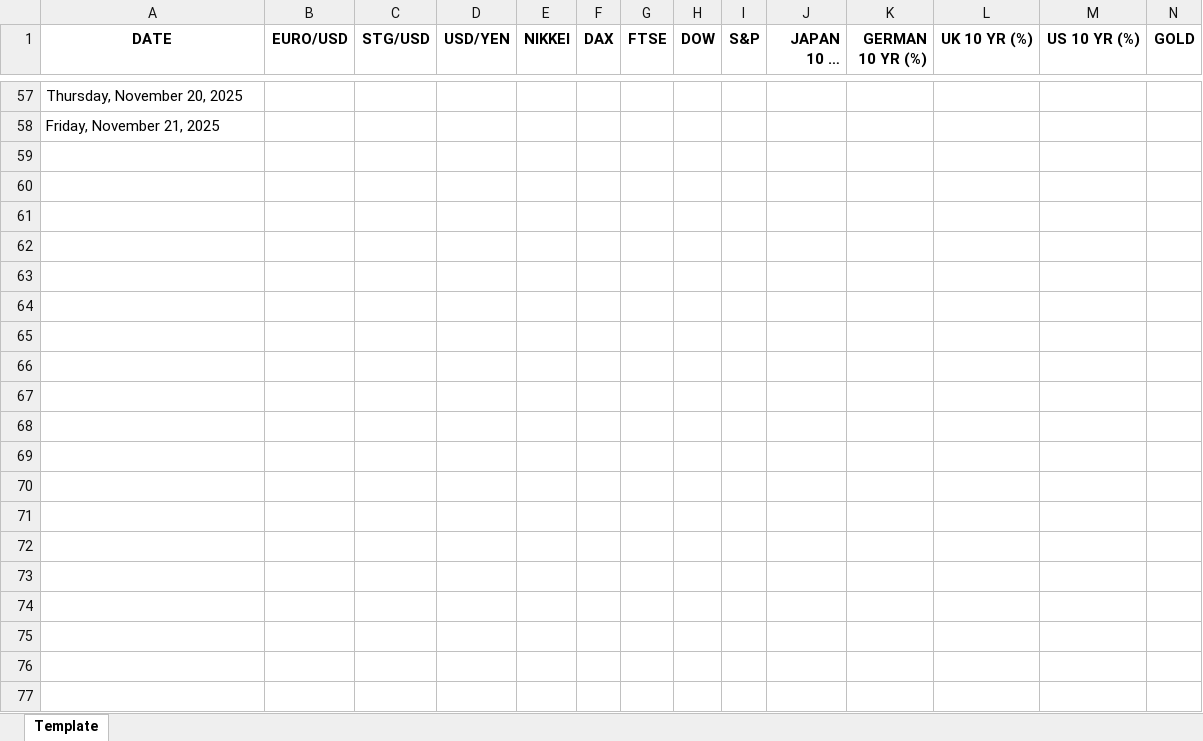
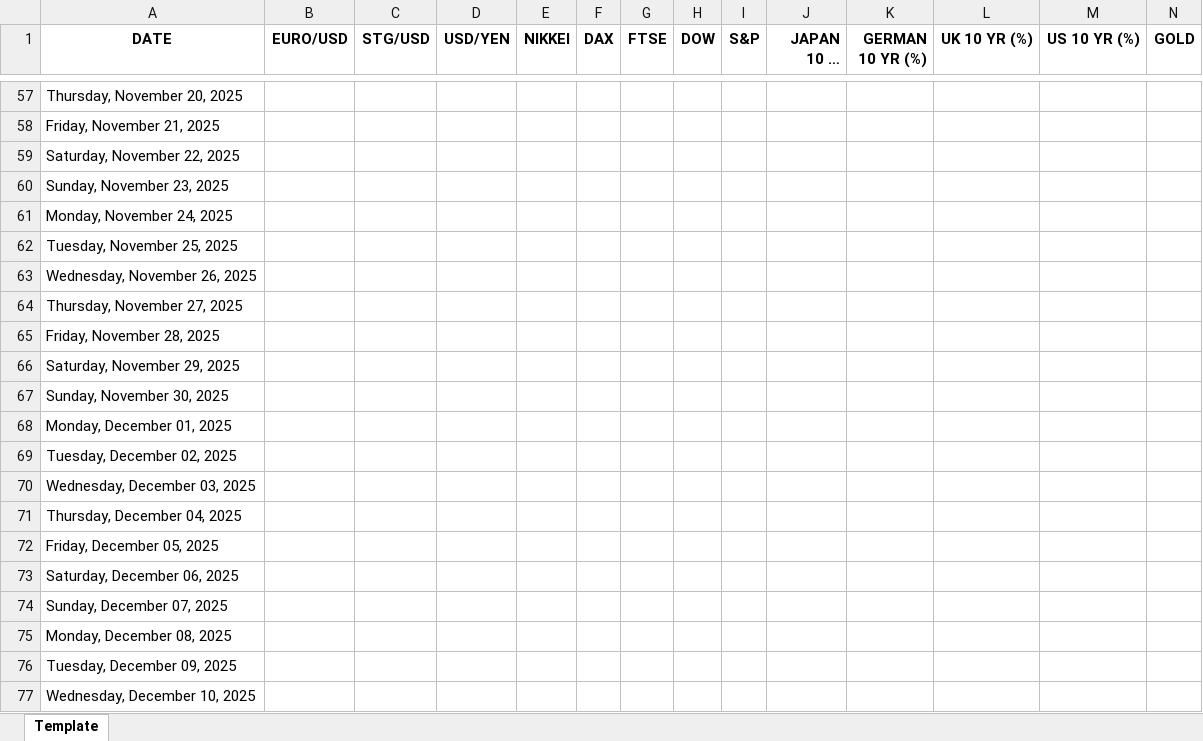
Before and after one commit to mishrasiya/siyamarketjournal, an Excel workbook: Market Journal Fall 2025 Template.xlsx, sheet Template, drawn as a sheet; only a part is shown, gaps mark what is left out; long unchanged cells end in …; values as stored, in another font and other column widths than the file's, no borders; charts and pictures not drawn; rows hold the shown columns only; the diff covers the shown part only; the diff names each change by its address in the sheet, - before the commit and + after, or states it on an @@ line.

```diff
--- a/Market Journal Fall 2025 Template.xlsx (sheet Template)
+++ b/Market Journal Fall 2025 Template.xlsx (sheet Template)
+row 59: Saturday, November 22, 2025
+row 60: Sunday, November 23, 2025
+row 61: Monday, November 24, 2025
+row 62: Tuesday, November 25, 2025
+row 63: Wednesday, November 26, 2025
+row 64: Thursday, November 27, 2025
+row 65: Friday, November 28, 2025
+row 66: Saturday, November 29, 2025
+row 67: Sunday, November 30, 2025
+row 68: Monday, December 01, 2025
+row 69: Tuesday, December 02, 2025
+row 70: Wednesday, December 03, 2025
+row 71: Thursday, December 04, 2025
+row 72: Friday, December 05, 2025
+row 73: Saturday, December 06, 2025
+row 74: Sunday, December 07, 2025
+row 75: Monday, December 08, 2025
+row 76: Tuesday, December 09, 2025
+row 77: Wednesday, December 10, 2025
```
Also changed, not shown: 93 added rows elsewhere in this sheet, charts or pictures, 6 other files.
